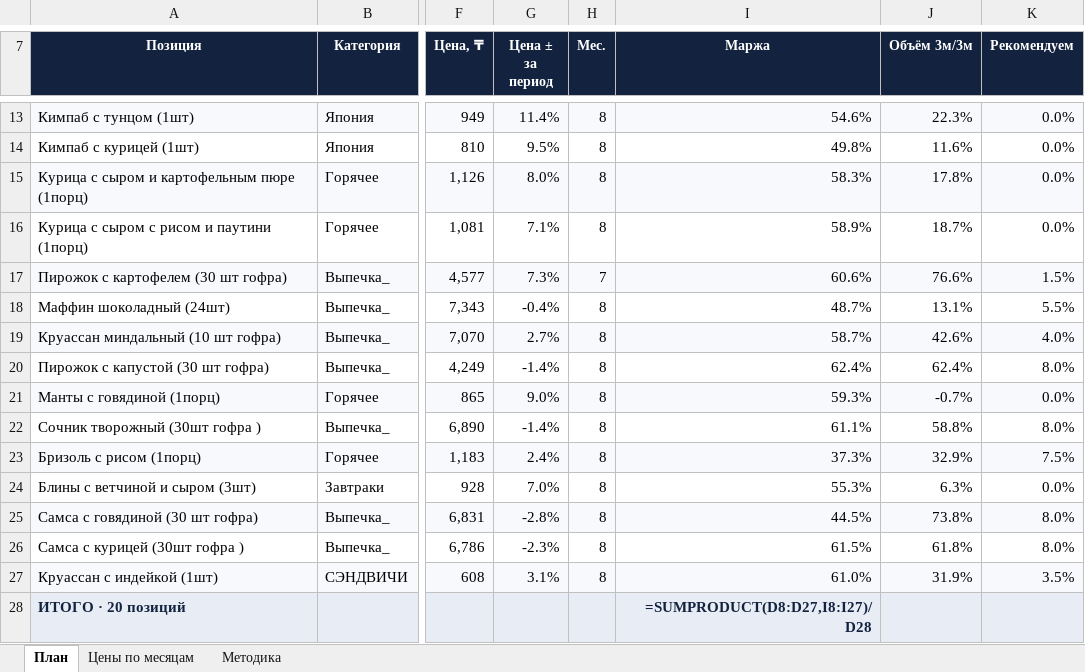
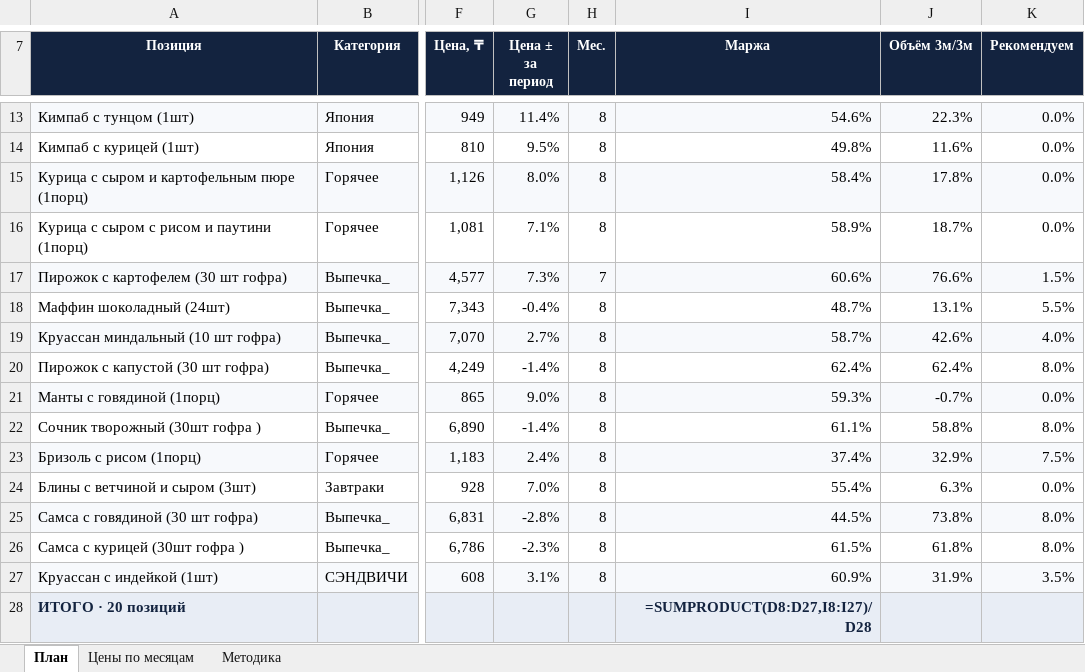
Before and after one commit to Olgagerassimenko/fin-director, an Excel workbook: план_повышения_цен.xlsx, sheet План, drawn as a sheet; only a part is shown, gaps mark what is left out; values as stored, in another font and other column widths than the file's, no borders; formulas without a stored value are shown as written; the diff names each change by its address in the sheet, - before the commit and + after, or states it on an @@ line.

```diff
--- a/план_повышения_цен.xlsx (sheet План)
+++ b/план_повышения_цен.xlsx (sheet План)
-I15 (Маржа): 58.3%
+I15 (Маржа): 58.4%
-I23 (Маржа): 37.3%
+I23 (Маржа): 37.4%
-I24 (Маржа): 55.3%
+I24 (Маржа): 55.4%
-I27 (Маржа): 61.0%
+I27 (Маржа): 60.9%
```
Also changed, not shown: I Отчет ПРОДАЖИ 01.2026.xlsx, I Отчет ПРОДАЖИ 04.2026.xlsx, 29 other files.
